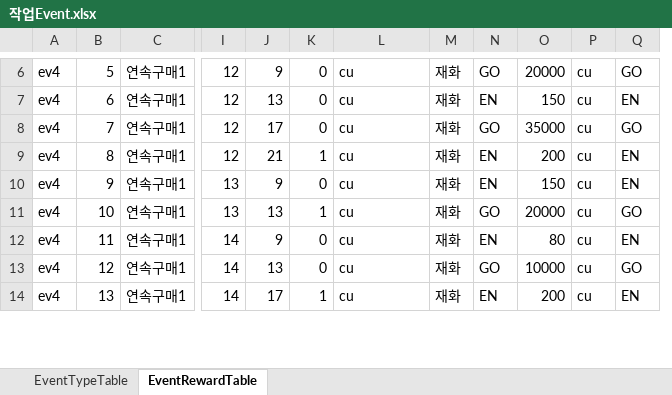
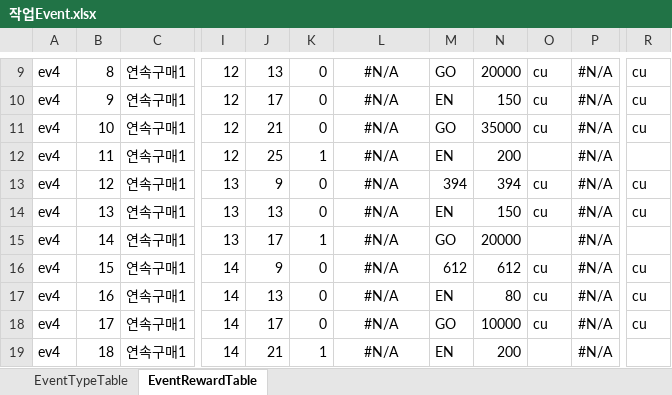
Before and after one commit to hayannal/ProjectNameless, an Excel workbook: Excel/작업Event.xlsx, sheet EventRewardTable, drawn as a sheet; only a part is shown, gaps mark what is left out; values as stored, in another font and other column widths than the file's, no borders; removed rows and columns are numbered as before the commit, all else as after; rows hold the shown columns only; the diff covers the shown part only; the diff names each change by its address in the sheet, - before the commit and + after, or states it on an @@ line.

```diff
--- a/Excel/작업Event.xlsx (sheet EventRewardTable)
+++ b/Excel/작업Event.xlsx (sheet EventRewardTable)
-column M, rows 6-14: all 재화
-column Q, rows 6-14: GO | EN | GO | EN | EN | GO | EN | GO | EN
+column P, rows 9-12: all #N/A; rows 14-15: #N/A | #N/A; rows 17-19: all #N/A
+column R, rows 9-11: all cu; row 14: cu; rows 17-18: cu | cu
-B9: 5
+B9: 8
-J9: 9
+J9: 13
-L9:L12: cu
+L9:L12: #N/A
-L9:L12 alignment: left
+L9:L12 alignment: center
-B10: 6
+B10: 9
-J10: 13
+J10: 17
-B11: 7
+B11: 10
-J11: 17
+J11: 21
-B12: 8
+B12: 11
-J12: 21
+J12: 25
-O12: cu
+O12: (empty)
+row 13: ev4 | 12 | 연속구매1 | 13 | 9 | 0 | #N/A | 394 | 394 | cu | #N/A | cu
-B14: 9
+B14: 13
-J14: 9
+J14: 13
-L14:L15: cu
+L14:L15: #N/A
-L14:L15 alignment: left
+L14:L15 alignment: center
-B15: 10
+B15: 14
-J15: 13
+J15: 17
-O15: cu
+O15: (empty)
+row 16: ev4 | 15 | 연속구매1 | 14 | 9 | 0 | #N/A | 612 | 612 | cu | #N/A | cu
-B17: 11
+B17: 16
-J17: 9
+J17: 13
-L17:L19: cu
+L17:L19: #N/A
-L17:L19 alignment: left
+L17:L19 alignment: center
-B18: 12
+B18: 17
-J18: 13
+J18: 17
-B19: 13
+B19: 18
-J19: 17
+J19: 21
-O19: cu
+O19: (empty)
```
Also changed, not shown: 5 added rows, 7 removed rows, 72 edited cells and cell formats elsewhere in this sheet, sheet EventTypeTable, formulas that keep their value, Excel/Event.xlsx, Excel/작업Shop.xlsx.
